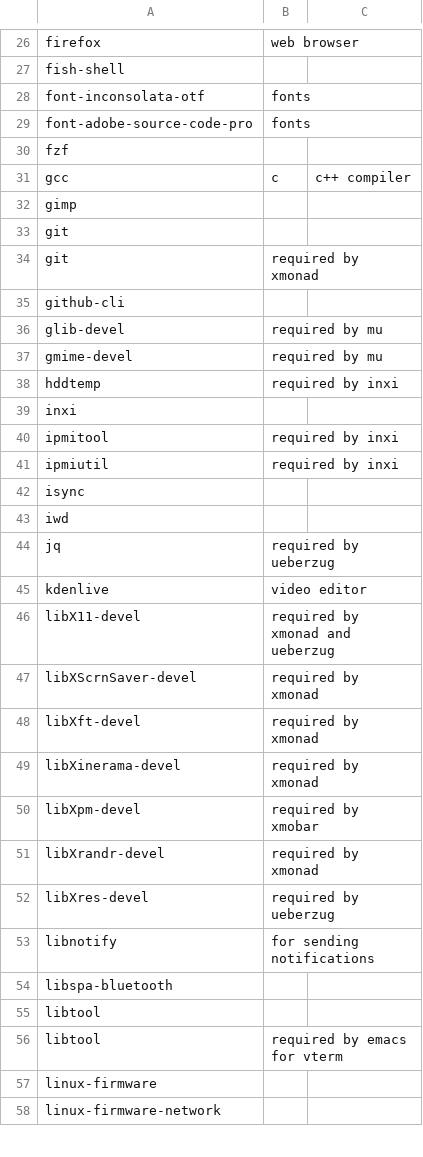
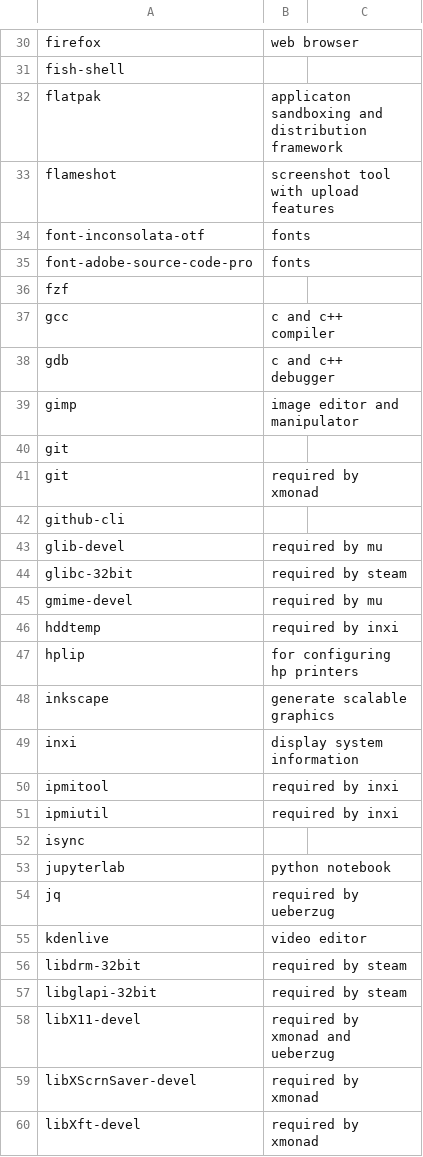
Before and after one commit to lokeshmohanty/dotfiles, a CSV file: packages.csv, drawn as a sheet; only a part is shown, gaps mark what is left out; the shorter side is filled out with more unchanged rows; the diff covers the shown part only.

```diff
--- a/packages.csv
+++ b/packages.csv
@@ -27,2 +31,4 @@ firefox, web browser
 fish-shell
+flatpak, applicaton sandboxing and distribution framework
+flameshot, screenshot tool with upload features
 font-inconsolata-otf, fonts
@@ -30,4 +36,5 @@ font-adobe-source-code-pro, fonts
 fzf
-gcc, c, c++ compiler
-gimp
+gcc, c and c++ compiler
+gdb, c and c++ debugger
+gimp, image editor and manipulator
 git
@@ -36,5 +43,8 @@ github-cli
 glib-devel,required by mu
+glibc-32bit,required by steam
 gmime-devel,required by mu
 hddtemp,required by inxi
-inxi
+hplip, for configuring hp printers
+inkscape, generate scalable graphics
+inxi, display system information
 ipmitool,required by inxi
@@ -42,5 +52,7 @@ ipmiutil,required by inxi
 isync
-iwd
+jupyterlab, python notebook
 jq, required by ueberzug
 kdenlive, video editor
+libdrm-32bit, required by steam
+libglapi-32bit, required by steam
 libX11-devel,required by xmonad and ueberzug
```
Also changed, not shown: 23 added rows and 1 edited cell elsewhere in this file, 1 other file.
